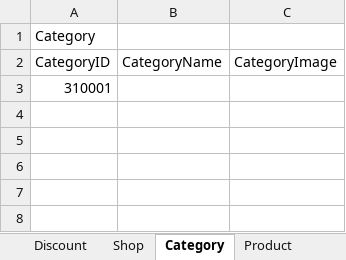
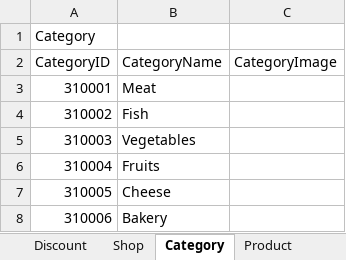
Before and after one commit to Nswastika/Group3, an Excel workbook: Data/Excel Spreadsheet for all database.xlsx, sheet Category, drawn as a sheet; values as stored, in another font and other column widths than the file's, no borders; the diff names each change by its address in the sheet, - before the commit and + after, or states it on an @@ line.

```diff
--- a/Data/Excel Spreadsheet for all database.xlsx (sheet Category)
+++ b/Data/Excel Spreadsheet for all database.xlsx (sheet Category)
-B3 (CategoryName): (empty)
+B3 (CategoryName): Meat
+row 4: 310002 | Fish
+row 5: 310003 | Vegetables
+row 6: 310004 | Fruits
+row 7: 310005 | Cheese
+row 8: 310006 | Bakery
```
Also changed, not shown: sheet Product, sheet Customer, sheet Shop, sheet Trader, sheet Admin, sheet Order.
